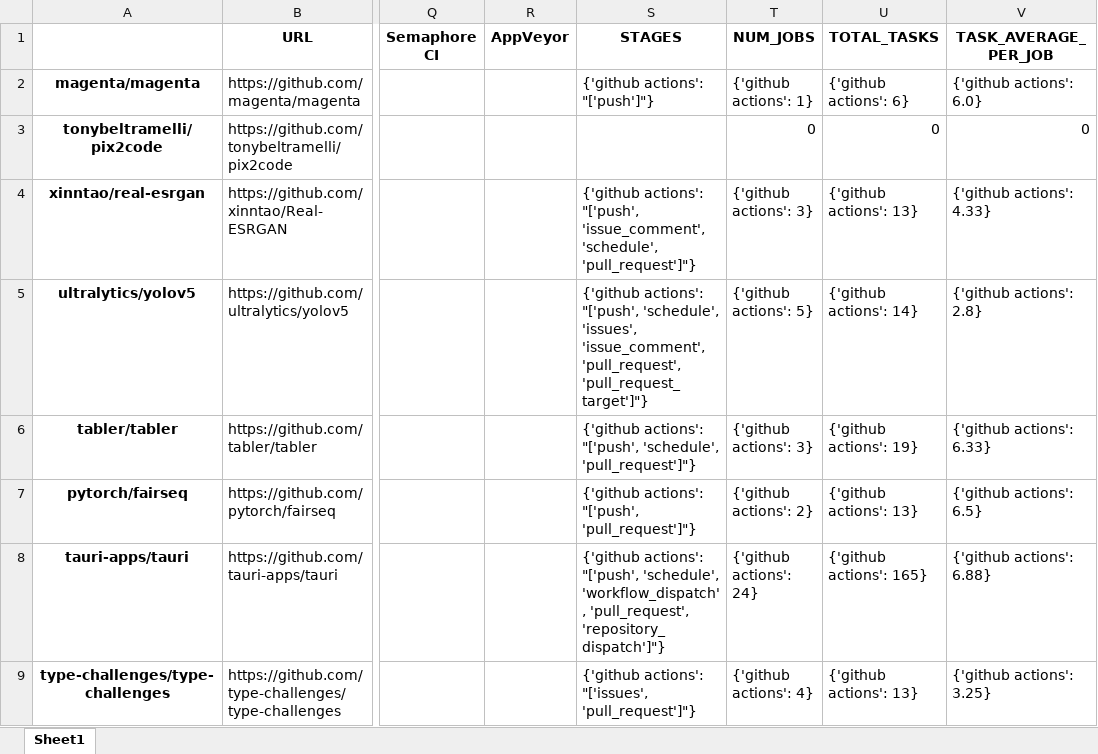
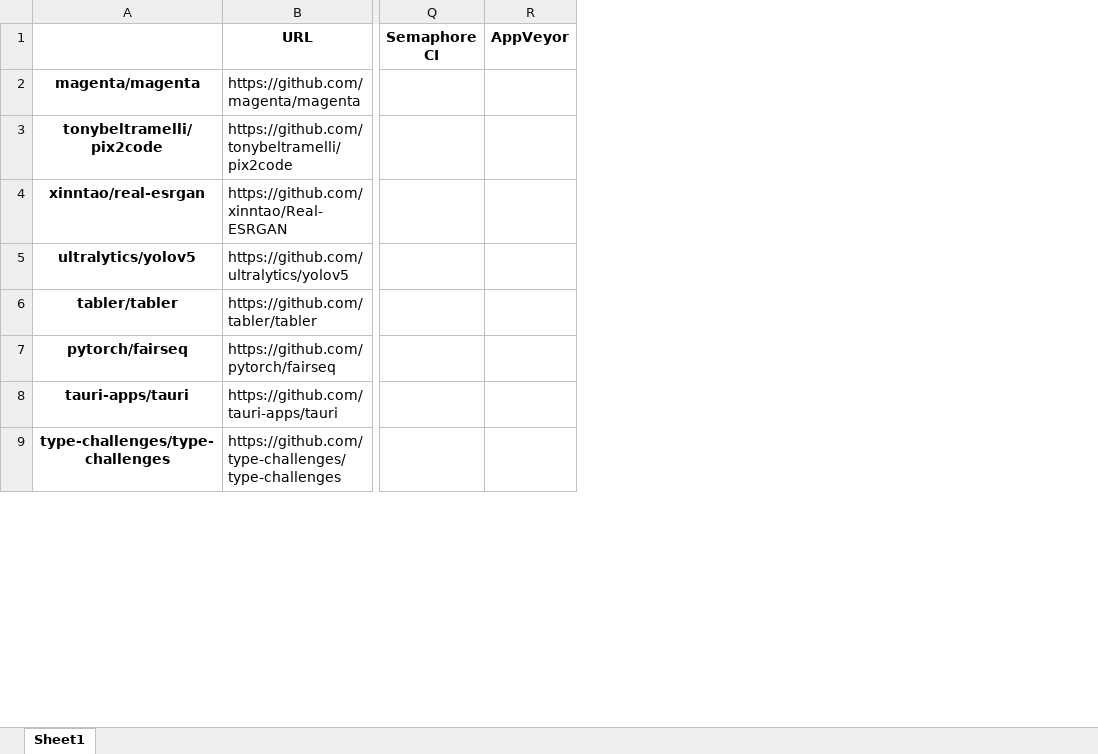
Before and after one commit to jorcontrerasp/BuscadorCIRepos, an Excel workbook: final_results/exp_preliminar/github/github_results.xlsx, sheet Sheet1, drawn as a sheet; only a part is shown, gaps mark what is left out; values as stored, in another font and other column widths than the file's, no borders; the diff names each change by its address in the sheet, - before the commit and + after, or states it on an @@ line.

```diff
--- a/final_results/exp_preliminar/github/github_results.xlsx (sheet Sheet1)
+++ b/final_results/exp_preliminar/github/github_results.xlsx (sheet Sheet1)
-column S (STAGES), rows 2-9: {'github actions': "['push']"} |  | {'github actions': "['push', 'issue_comment', 'schedule', 'pull_request']"} | {'github actions': "['push', 'schedule', 'issues', 'issue_comment', 'pull_request', 'pull_request_target']"} | {'github actions': "['push', 'schedule', 'pull_request']"} | {'github actions': "['push', 'pull_request']"} | {'github actions': "['push', 'schedule', 'workflow_dispatch', 'pull_request', 'repository_dispatch']"} | {'github actions': "['issues', 'pull_request']"}
-column T (NUM_JOBS), rows 2-9: {'github actions': 1} | 0 | {'github actions': 3} | {'github actions': 5} | {'github actions': 3} | {'github actions': 2} | {'github actions': 24} | {'github actions': 4}
-column U (TOTAL_TASKS), rows 2-9: {'github actions': 6} | 0 | {'github actions': 13} | {'github actions': 14} | {'github actions': 19} | {'github actions': 13} | {'github actions': 165} | {'github actions': 13}
-column V (TASK_AVERAGE_PER_JOB), rows 2-9: {'github actions': 6.0} | 0 | {'github actions': 4.33} | {'github actions': 2.8} | {'github actions': 6.33} | {'github actions': 6.5} | {'github actions': 6.88} | {'github actions': 3.25}
```
Also changed, not shown: final_results/1/github/github_results.xlsx, final_results/1/gitlab/gitlab_results.xlsx, 9 other files.
